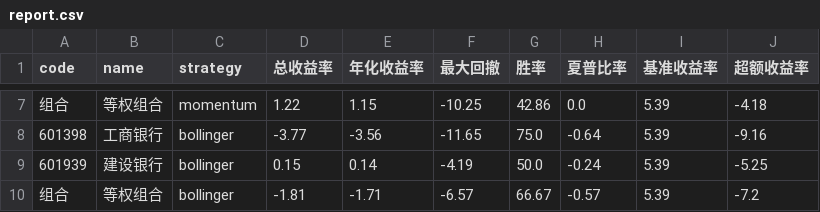
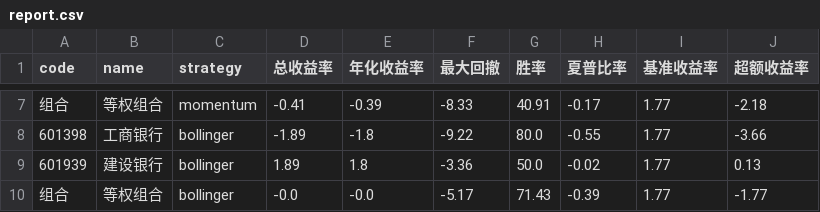
Before and after one commit to zenzenzense520-bit/ai-stock, a CSV file: output/report.csv, drawn as a sheet; only a part is shown, gaps mark what is left out; the diff covers the shown part only.

```diff
--- a/output/report.csv
+++ b/output/report.csv
@@ -7,4 +7,4 @@
-组合,等权组合,momentum,1.22,1.15,-10.25,42.86,0.0,5.39,-4.18
-601398,工商银行,bollinger,-3.77,-3.56,-11.65,75.0,-0.64,5.39,-9.16
-601939,建设银行,bollinger,0.15,0.14,-4.19,50.0,-0.24,5.39,-5.25
-组合,等权组合,bollinger,-1.81,-1.71,-6.57,66.67,-0.57,5.39,-7.2
+组合,等权组合,momentum,-0.41,-0.39,-8.33,40.91,-0.17,1.77,-2.18
+601398,工商银行,bollinger,-1.89,-1.8,-9.22,80.0,-0.55,1.77,-3.66
+601939,建设银行,bollinger,1.89,1.8,-3.36,50.0,-0.02,1.77,0.13
+组合,等权组合,bollinger,-0.0,-0.0,-5.17,71.43,-0.39,1.77,-1.77
```
Also changed, not shown: 31 edited cells elsewhere in this file, 10 other files.
